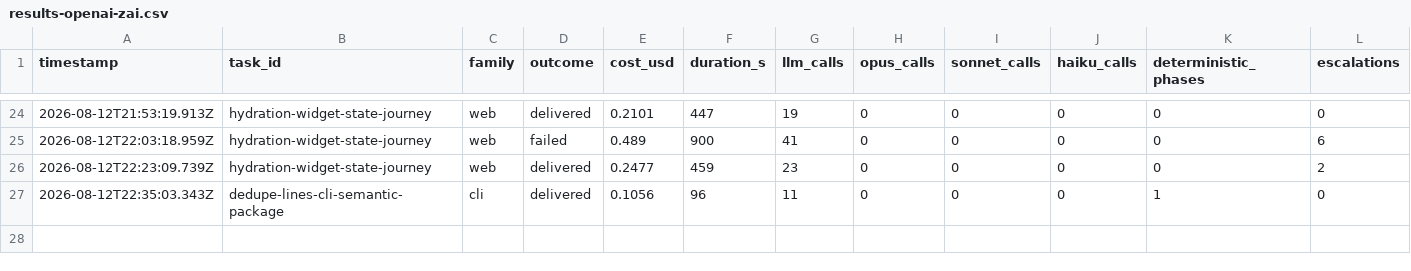
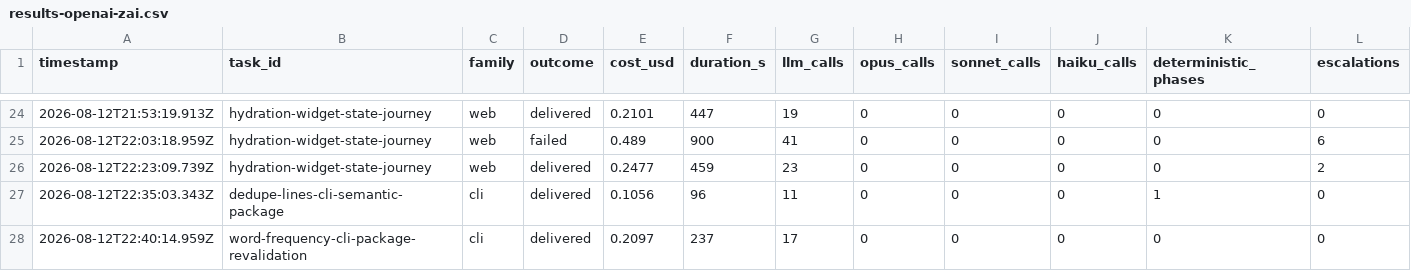
Before and after one commit to mgtf/atoma, a CSV file: burnin/results-openai-zai.csv, drawn as a sheet; only a part is shown, gaps mark what is left out; rows hold the shown columns only; the diff names each change by its address in the sheet, - before the commit and + after, or states it on an @@ line.

```diff
--- a/burnin/results-openai-zai.csv
+++ b/burnin/results-openai-zai.csv
+row 28: 2026-08-12T22:40:14.959Z | word-frequency-cli-package-revalidation | cli | delivered | 0.2097 | 237 | 17 | 0 | 0 | 0 | 0 | 0
```
Also changed, not shown: 12 other files.
